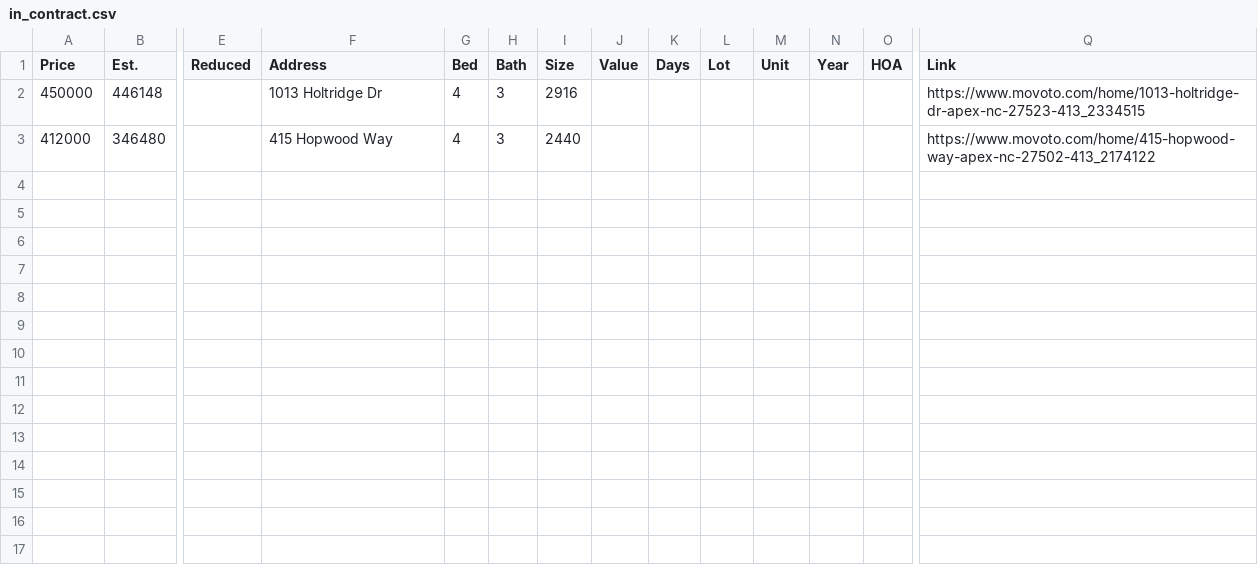
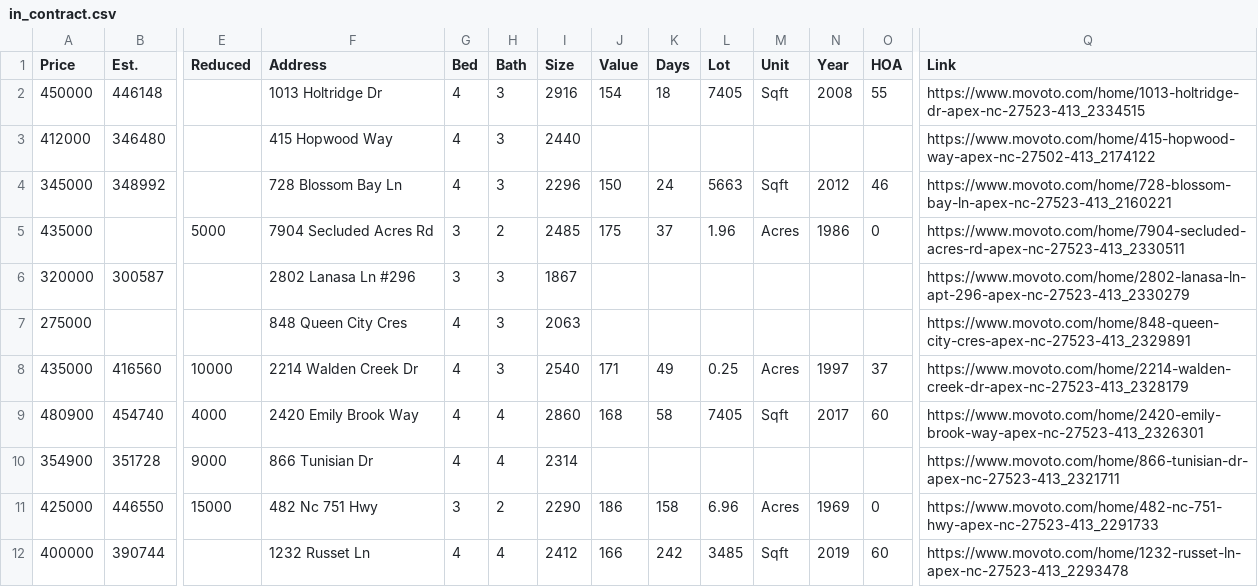
Before and after one commit to xgirma/moveto, a CSV file: data/27523/in_contract.csv, drawn as a sheet; only a part is shown, gaps mark what is left out; rows hold the shown columns only; the diff names each change by its address in the sheet, - before the commit and + after, or states it on an @@ line.

```diff
--- a/data/27523/in_contract.csv
+++ b/data/27523/in_contract.csv
-J2 (Value): (empty)
+J2 (Value): 154
-K2 (Days): (empty)
+K2 (Days): 18
-L2 (Lot): (empty)
+L2 (Lot): 7405
-M2 (Unit): (empty)
+M2 (Unit): Sqft
-N2 (Year): (empty)
+N2 (Year): 2008
-O2 (HOA): (empty)
+O2 (HOA): 55
+row 4: 345000 | 348992 |  | 728 Blossom Bay Ln | 4 | 3 | 2296 | 150 | 24 | 5663 | Sqft | 2012 | 46 | https://www.movoto.com/home/728-blossom-bay-ln-apex-nc-27523-413_2160221
+row 5: 435000 |  | 5000 | 7904 Secluded Acres Rd | 3 | 2 | 2485 | 175 | 37 | 1.96 | Acres | 1986 | 0 | https://www.movoto.com/home/7904-secluded-acres-rd-apex-nc-27523-413_2330511
+row 6: 320000 | 300587 |  | 2802 Lanasa Ln #296 | 3 | 3 | 1867 |  |  |  |  |  |  | https://www.movoto.com/home/2802-lanasa-ln-apt-296-apex-nc-27523-413_2330279
+row 7: 275000 |  |  | 848 Queen City Cres | 4 | 3 | 2063 |  |  |  |  |  |  | https://www.movoto.com/home/848-queen-city-cres-apex-nc-27523-413_2329891
+row 8: 435000 | 416560 | 10000 | 2214 Walden Creek Dr | 4 | 3 | 2540 | 171 | 49 | 0.25 | Acres | 1997 | 37 | https://www.movoto.com/home/2214-walden-creek-dr-apex-nc-27523-413_2328179
+row 9: 480900 | 454740 | 4000 | 2420 Emily Brook Way | 4 | 4 | 2860 | 168 | 58 | 7405 | Sqft | 2017 | 60 | https://www.movoto.com/home/2420-emily-brook-way-apex-nc-27523-413_2326301
+row 10: 354900 | 351728 | 9000 | 866 Tunisian Dr | 4 | 4 | 2314 |  |  |  |  |  |  | https://www.movoto.com/home/866-tunisian-dr-apex-nc-27523-413_2321711
+row 11: 425000 | 446550 | 15000 | 482 Nc 751 Hwy | 3 | 2 | 2290 | 186 | 158 | 6.96 | Acres | 1969 | 0 | https://www.movoto.com/home/482-nc-751-hwy-apex-nc-27523-413_2291733
+row 12: 400000 | 390744 |  | 1232 Russet Ln | 4 | 4 | 2412 | 166 | 242 | 3485 | Sqft | 2019 | 60 | https://www.movoto.com/home/1232-russet-ln-apex-nc-27523-413_2293478
```
Also changed, not shown: data/27523/by_days.csv, data/27523/by_price.csv, 12 other files.
